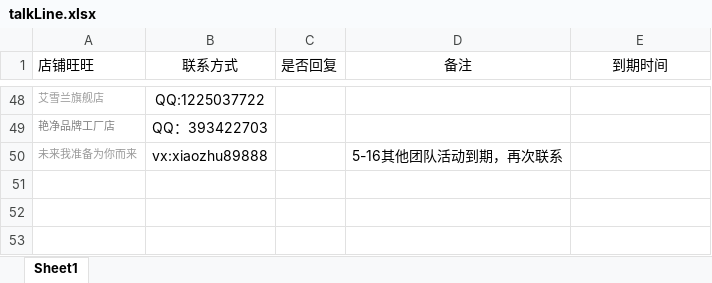
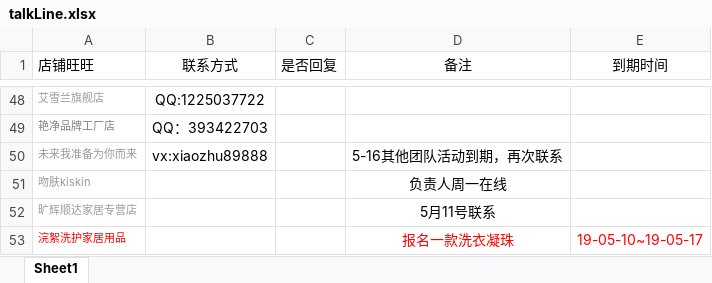
Before and after one commit to OriginalLucieN/T_KStation, an Excel workbook: talkLine.xlsx, sheet Sheet1, drawn as a sheet; only a part is shown, gaps mark what is left out; values as stored, in another font and other column widths than the file's, no borders; the diff names each change by its address in the sheet, - before the commit and + after, or states it on an @@ line.

```diff
--- a/talkLine.xlsx (sheet Sheet1)
+++ b/talkLine.xlsx (sheet Sheet1)
+row 51: 吻肤kiskin |  |  | 负责人周一在线
+row 52: 旷辉顺达家居专营店 |  |  | 5月11号联系
+row 53: 浣絮洗护家居用品 |  |  | 报名一款洗衣凝珠 | 19-05-10~19-05-17
```
